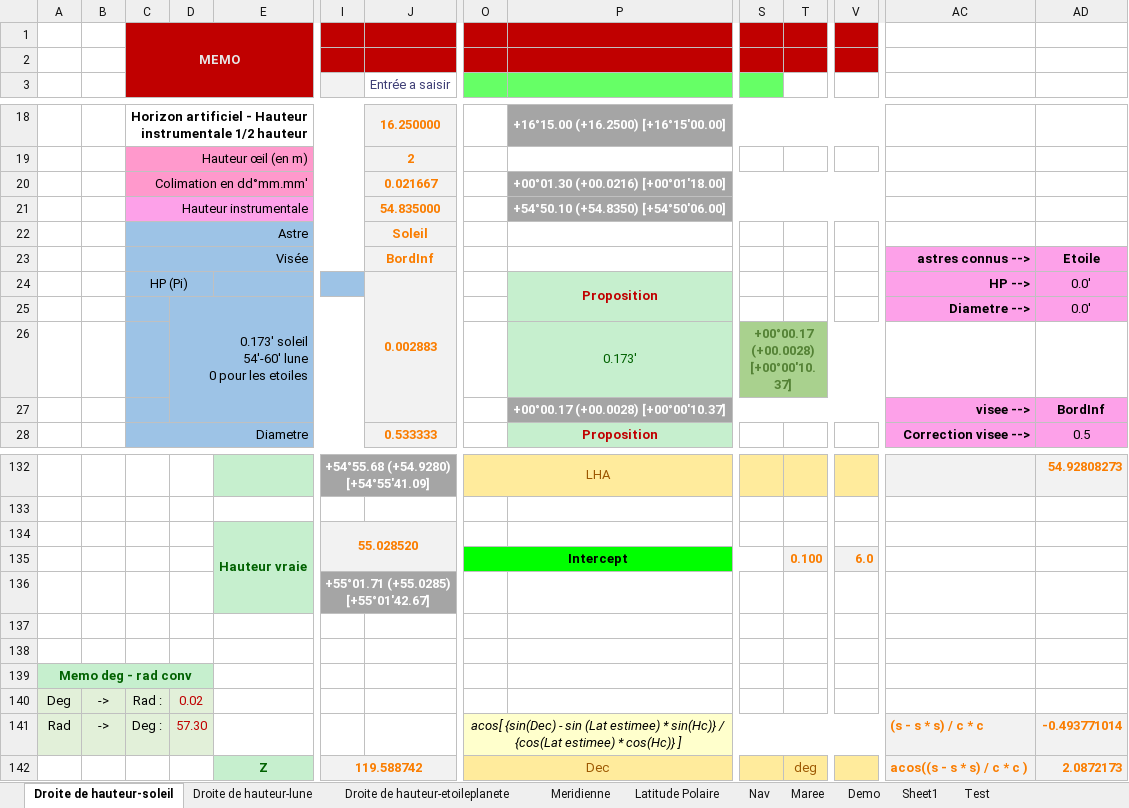
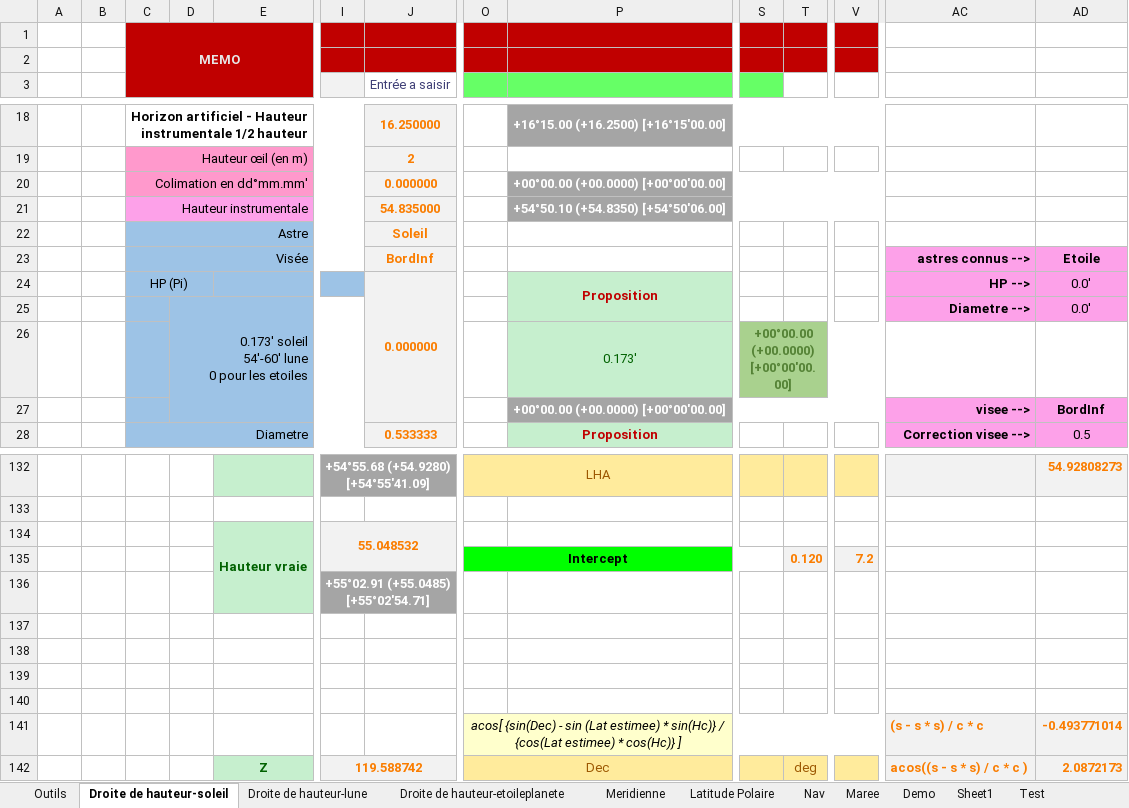
Before and after one commit to Nounours31/NavigationBateau, an Excel workbook: ProjetXLS/FicheCalculsAuto.xlsm, sheet Droite de hauteur-soleil, drawn as a sheet; only a part is shown, gaps mark what is left out; values as stored, in another font and other column widths than the file's, no borders; charts and pictures not drawn; removed rows and columns are numbered as before the commit, all else as after; rows hold the shown columns only; the diff covers the shown part only; the diff names each change by its address in the sheet, - before the commit and + after, or states it on an @@ line.

```diff
--- a/ProjetXLS/FicheCalculsAuto.xlsm (sheet Droite de hauteur-soleil)
+++ b/ProjetXLS/FicheCalculsAuto.xlsm (sheet Droite de hauteur-soleil)
+sheet tab: Outils
-J20 (Entrée a saisir): 0.021667
+J20 (Entrée a saisir): 0.000000
-P20: +00°01.30 (+00.0216) [+00°01'18.00]
+P20: +00°00.00 (+00.0000) [+00°00'00.00]
-J24 (Entrée a saisir): 0.002883
+J24 (Entrée a saisir): 0.000000
-S26: +00°00.17 (+00.0028) [+00°00'10.37]
+S26: +00°00.00 (+00.0000) [+00°00'00.00]
-P27: +00°00.17 (+00.0028) [+00°00'10.37]
+P27: +00°00.00 (+00.0000) [+00°00'00.00]
-I134: 55.028520
+I134: 55.048532
-T135: 0.100
+T135: 0.120
-V135: 6.0
+V135: 7.2
-I136: +55°01.71 (+55.0285) [+55°01'42.67]
+I136: +55°02.91 (+55.0485) [+55°02'54.71]
-A139: Memo deg - rad conv
+A139: (empty)
-A139:D139 fill: #C6EFCE
+A139:D139 fill: none
-A139:D139 merged
-row 140: Deg | -> | Rad : | 0.02
+row 140: (empty)
-A140:D140 fill: #E2F0D9
+A140:D140 fill: none
-row 141: Rad | -> | Deg : | 57.30 |  |  |  | acos[ {sin(Dec) - sin (Lat estimee) * sin(Hc)} / {cos(Lat estimee) * cos(Hc)} ] |  |  |  |  | (s - s * s) / c * c | -0.493771014
+row 141:  |  |  |  |  |  |  | acos[ {sin(Dec) - sin (Lat estimee) * sin(Hc)} / {cos(Lat estimee) * cos(Hc)} ] |  |  |  |  | (s - s * s) / c * c | -0.493771014
```
Also changed, not shown: 48 edited cells elsewhere in this sheet, sheet Test, sheet Droite de hauteur-lune, sheet Meridienne, sheet Nav, sheet Maree, formulas that keep their value, charts or pictures.
